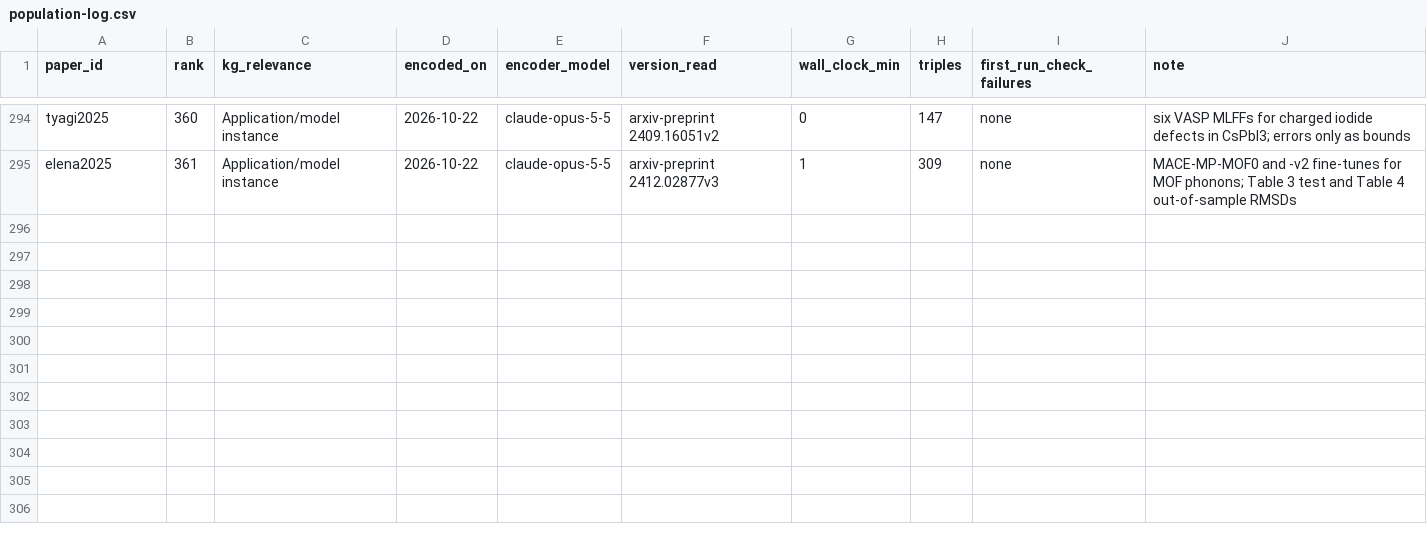
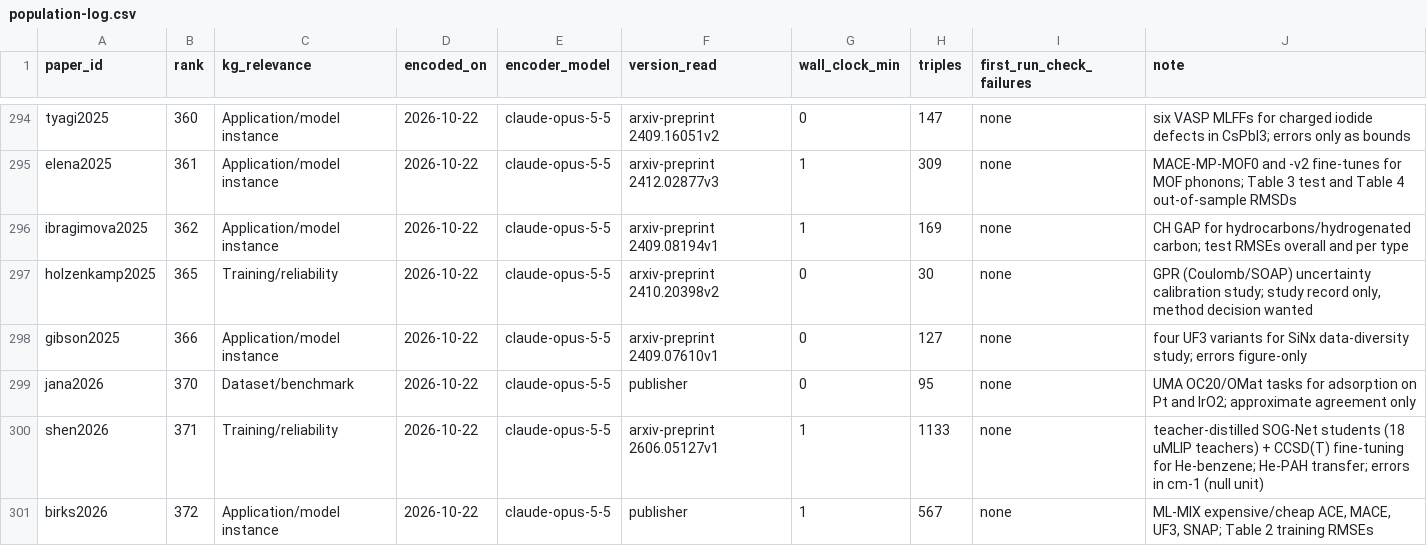
Before and after one commit to danielhz/mlips-ontology, a CSV file: artifacts/kg/population-log.csv, drawn as a sheet; only a part is shown, gaps mark what is left out; the diff names each change by its address in the sheet, - before the commit and + after, or states it on an @@ line.

```diff
--- a/artifacts/kg/population-log.csv
+++ b/artifacts/kg/population-log.csv
+row 296: ibragimova2025 | 362 | Application/model instance | 2026-10-22 | claude-opus-5-5 | arxiv-preprint 2409.08194v1 | 1 | 169 | none | CH GAP for hydrocarbons/hydrogenated carbon; test RMSEs overall and per type
+row 297: holzenkamp2025 | 365 | Training/reliability | 2026-10-22 | claude-opus-5-5 | arxiv-preprint 2410.20398v2 | 0 | 30 | none | GPR (Coulomb/SOAP) uncertainty calibration study; study record only, method decision wanted
+row 298: gibson2025 | 366 | Application/model instance | 2026-10-22 | claude-opus-5-5 | arxiv-preprint 2409.07610v1 | 0 | 127 | none | four UF3 variants for SiNx data-diversity study; errors figure-only
+row 299: jana2026 | 370 | Dataset/benchmark | 2026-10-22 | claude-opus-5-5 | publisher | 0 | 95 | none | UMA OC20/OMat tasks for adsorption on Pt and IrO2; approximate agreement only
+row 300: shen2026 | 371 | Training/reliability | 2026-10-22 | claude-opus-5-5 | arxiv-preprint 2606.05127v1 | 1 | 1133 | none | teacher-distilled SOG-Net students (18 uMLIP teachers) + CCSD(T) fine-tuning for He-benzene; He-PAH transfer; errors in cm-1 (null unit)
+row 301: birks2026 | 372 | Application/model instance | 2026-10-22 | claude-opus-5-5 | publisher | 1 | 567 | none | ML-MIX expensive/cheap ACE, MACE, UF3, SNAP; Table 2 training RMSEs
```
Also changed, not shown: artifacts/kg/datasets-splits.csv, 18 other files.
